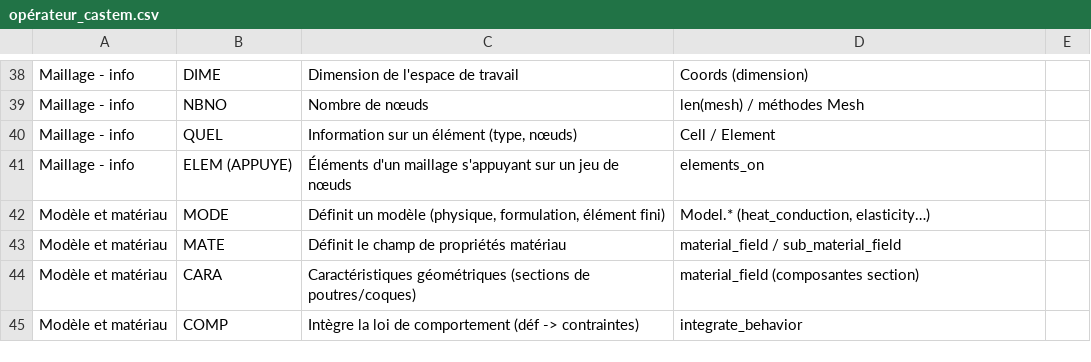
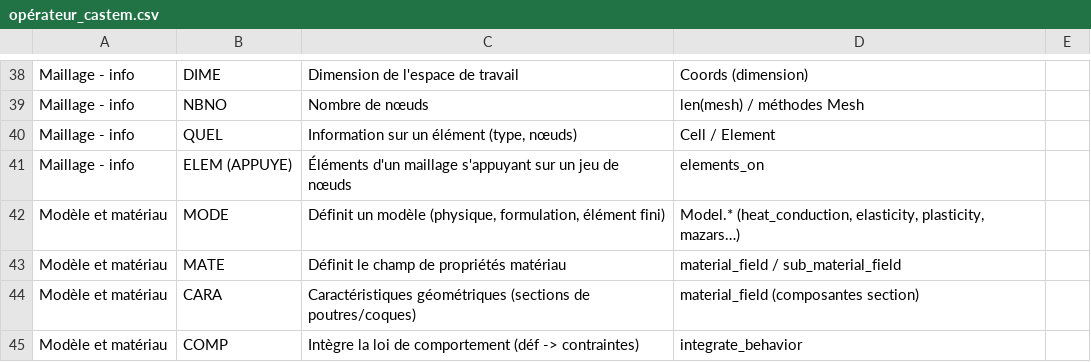
Before and after one commit to Pyrucast/pyrucast, a CSV file: opérateur_castem.csv, drawn as a sheet; only a part is shown, gaps mark what is left out.

```diff
--- a/opérateur_castem.csv
+++ b/opérateur_castem.csv
@@ -41,3 +41,3 @@ Maillage - info;QUEL;Information sur un élément (type, nœuds);Cell / Element
 Maillage - info;ELEM (APPUYE);Éléments d'un maillage s'appuyant sur un jeu de nœuds;elements_on
-Modèle et matériau;MODE;Définit un modèle (physique, formulation, élément fini);Model.* (heat_conduction, elasticity…)
+Modèle et matériau;MODE;Définit un modèle (physique, formulation, élément fini);Model.* (heat_conduction, elasticity, plasticity, mazars…)
 Modèle et matériau;MATE;Définit le champ de propriétés matériau;material_field / sub_material_field
```
Also changed, not shown: 6 other files.
